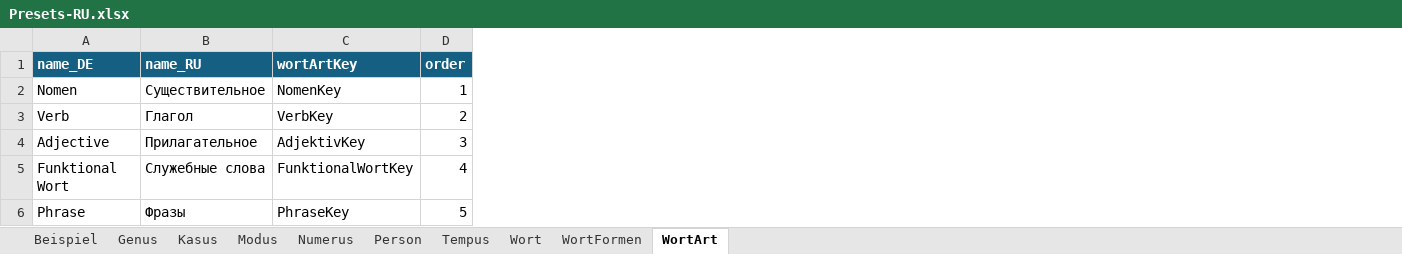
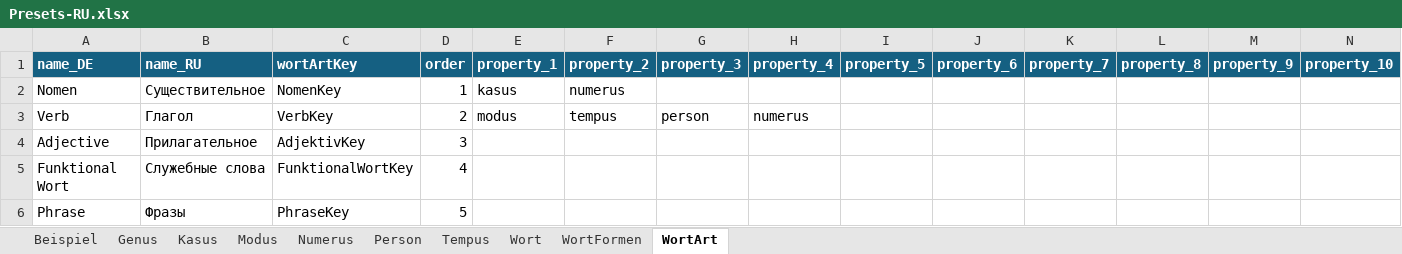
Before and after one commit to AdvancedResearches/AutoLehrer, an Excel workbook: Presets preparation/Presets-RU.xlsx, sheet WortArt, drawn as a sheet; values as stored, in another font and other column widths than the file's, no borders; table styles not drawn; the diff names each change by its address in the sheet, - before the commit and + after, or states it on an @@ line.

Commit message:
1.0.0.0: generiic approach - 18 - WortArt properties

```diff
--- a/Presets preparation/Presets-RU.xlsx (sheet WortArt)
+++ b/Presets preparation/Presets-RU.xlsx (sheet WortArt)
+column E (property_1), rows 2-3: kasus | modus
+column F (property_2), rows 2-3: numerus | tempus
+column G (property_3), row 3: person
+column H (property_4), row 3: numerus
+column I (property_5), empty
+column J (property_6), empty
+column K (property_7), empty
+column L (property_8), empty
+column M (property_9), empty
+column N (property_10), empty
```
Also changed, not shown: sheet Wort, sheet WortFormen, 6 other files.
